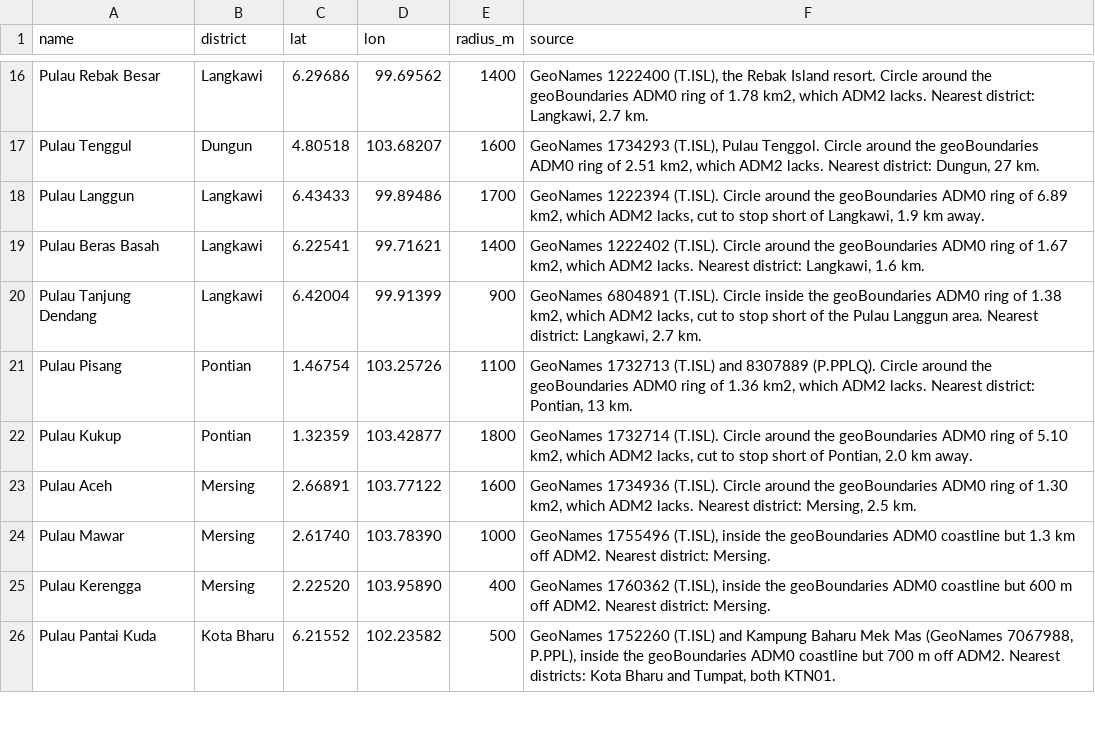
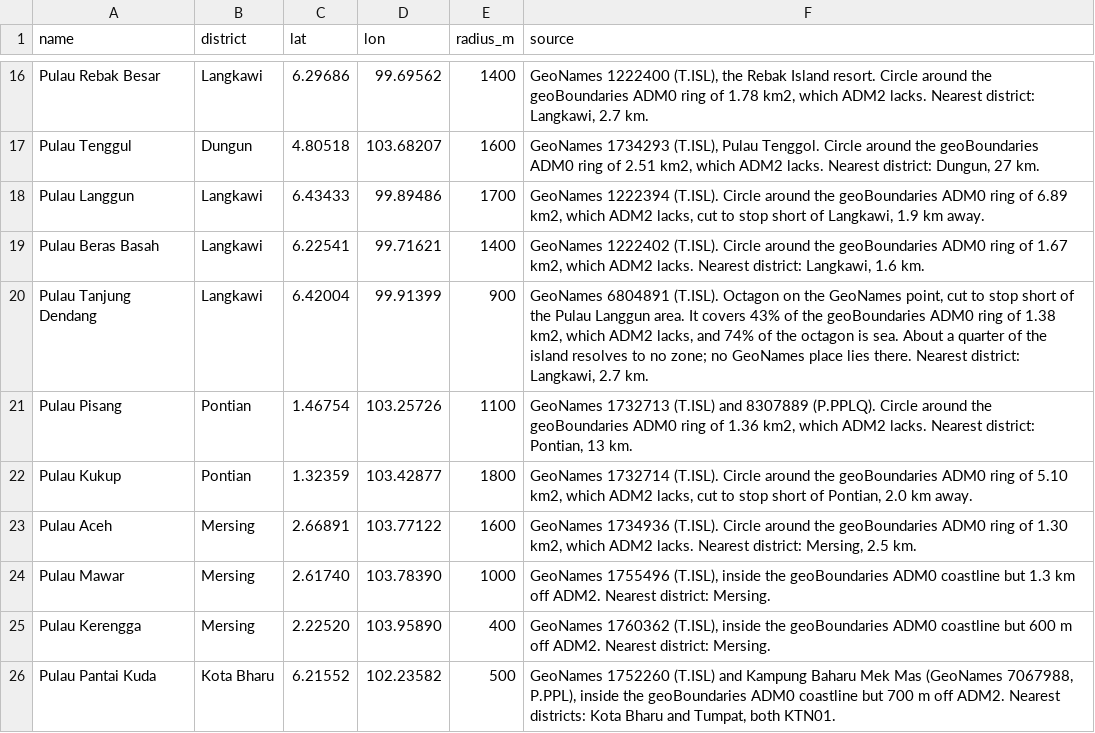
Before and after one commit to PillarsApp/adhan-dart, a CSV file: tool/malaysia/islands.csv, drawn as a sheet; only a part is shown, gaps mark what is left out.

Commit message:
docs(malaysia): document state borders, foreign reach and island coverage
- The guide describes how state borders follow ADM1 where
  state_borders.csv says so, the state check, the exceptions, and how
  to change a border.
- Notes for the public API give the measured reach past each land
  border: Brunei 3.0 km, Indonesia 2.9 km, Singapore 2.9 km and
  Thailand 1.0 km. Callers must check the country before they use
  official times. The old limitation text blamed only the 500 m snap.
- Island areas are octagons; the guide gives how much of each island
  they cover, and the Pulau Tanjung Dendang row no longer says its
  octagon lies inside the island.
- The Genting Highlands note names Hulu Selangor (SGRHSL from 2027),
  not Gombak, and three note distances match the GeoNames points.
- The README and the guide credit geoBoundaries ADM1 and ADM0 as
  OpenStreetMap data under the Open Database License, as geoBoundaries
  records them.
- The CLI usage says fetch and build exit 1 on a stored file that is
  not gzip.

```diff
--- a/tool/malaysia/islands.csv
+++ b/tool/malaysia/islands.csv
@@ -19,3 +19,3 @@ Pulau Langgun,Langkawi,6.43433,99.89486,1700,"GeoNames 1222394 (T.ISL). Circle a
 Pulau Beras Basah,Langkawi,6.22541,99.71621,1400,"GeoNames 1222402 (T.ISL). Circle around the geoBoundaries ADM0 ring of 1.67 km2, which ADM2 lacks. Nearest district: Langkawi, 1.6 km."
-Pulau Tanjung Dendang,Langkawi,6.42004,99.91399,900,"GeoNames 6804891 (T.ISL). Circle inside the geoBoundaries ADM0 ring of 1.38 km2, which ADM2 lacks, cut to stop short of the Pulau Langgun area. Nearest district: Langkawi, 2.7 km."
+Pulau Tanjung Dendang,Langkawi,6.42004,99.91399,900,"GeoNames 6804891 (T.ISL). Octagon on the GeoNames point, cut to stop short of the Pulau Langgun area. It covers 43% of the geoBoundaries ADM0 ring of 1.38 km2, which ADM2 lacks, and 74% of the octagon is sea. About a quarter of the island resolves to no zone; no GeoNames place lies there. Nearest district: Langkawi, 2.7 km."
 Pulau Pisang,Pontian,1.46754,103.25726,1100,"GeoNames 1732713 (T.ISL) and 8307889 (P.PPLQ). Circle around the geoBoundaries ADM0 ring of 1.36 km2, which ADM2 lacks. Nearest district: Pontian, 13 km."
```
Also changed, not shown: tool/malaysia/special_areas.csv, 3 other files.
